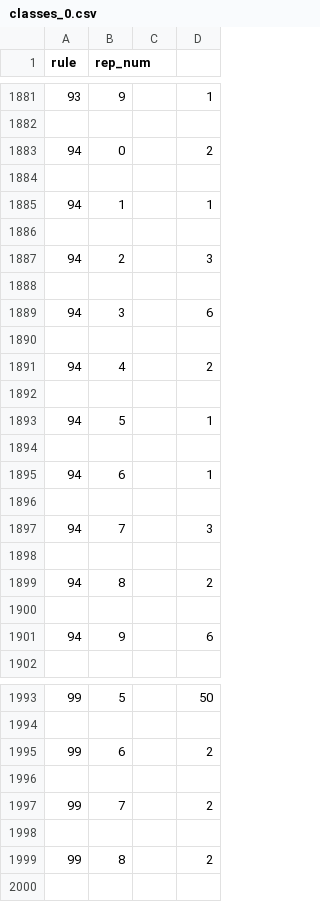
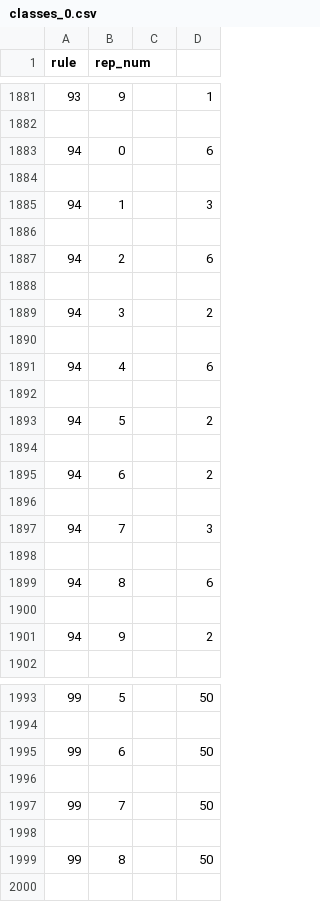
Before and after one commit to SvandeVosse/ModSim-lab3, a CSV file: classes_0.csv, drawn as a sheet; only a part is shown, gaps mark what is left out; the diff covers the shown part only.

```diff
--- a/classes_0.csv
+++ b/classes_0.csv
@@ -1882,15 +1882,15 @@ rule,rep_num
 
-94,0,,2
+94,0,,6
 
-94,1,,1
+94,1,,3
 
-94,2,,3
+94,2,,6
 
-94,3,,6
+94,3,,2
 
-94,4,,2
+94,4,,6
 
-94,5,,1
+94,5,,2
 
-94,6,,1
+94,6,,2
 
@@ -1898,5 +1898,5 @@ rule,rep_num
 
-94,8,,2
+94,8,,6
 
-94,9,,6
+94,9,,2
 
@@ -1994,7 +1994,7 @@ rule,rep_num
 
-99,6,,2
+99,6,,50
 
-99,7,,2
+99,7,,50
 
-99,8,,2
+99,8,,50
 
```
Also changed, not shown: 70 edited cells elsewhere in this file, classes_1.csv, 8 other files.
